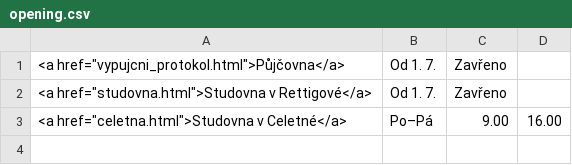
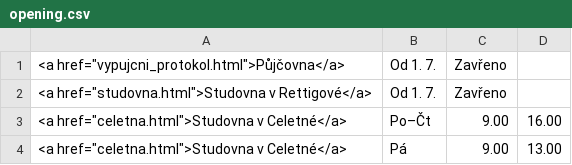
Before and after one commit to michal-h21/pedf-web-navrh, a CSV file: data/opening.csv, drawn as a sheet.

Commit message:
jen do jedný

```diff
--- a/data/opening.csv
+++ b/data/opening.csv
@@ -2,2 +2,3 @@
 <a href="studovna.html">Studovna v Rettigové</a>|Od 1. 7.|Zavřeno||
-<a href="celetna.html">Studovna v Celetné</a>|Po–Pá|9.00|16.00|
+<a href="celetna.html">Studovna v Celetné</a>|Po–Čt|9.00|16.00|
+<a href="celetna.html">Studovna v Celetné</a>|Pá|9.00|13.00|
```
